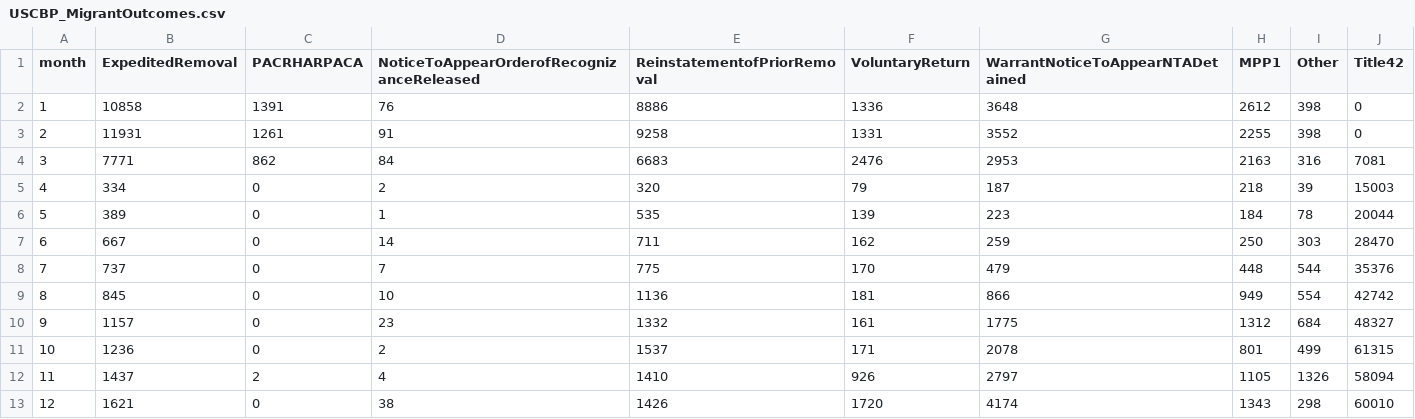
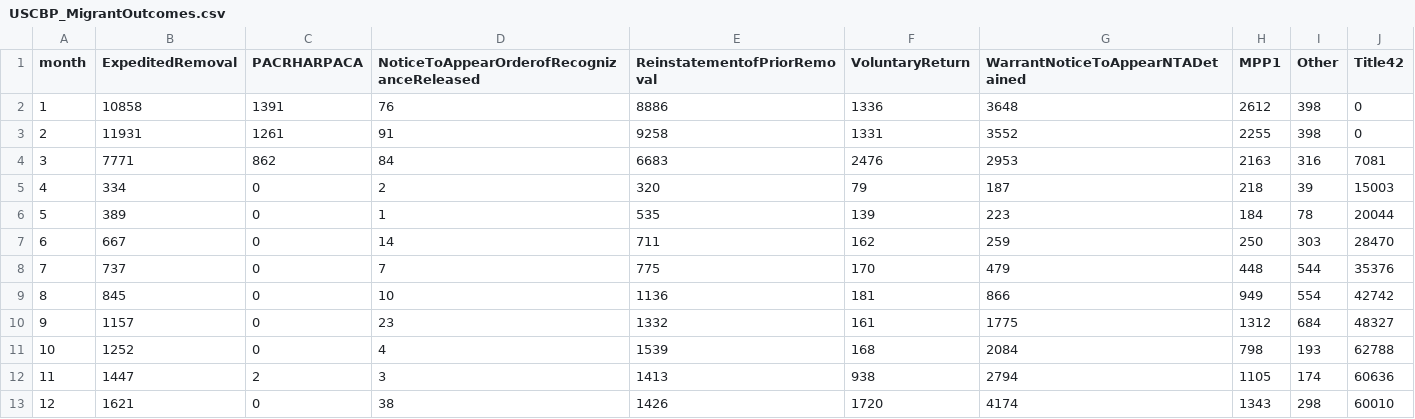
Before and after one commit to kylespalermo/USCBP_Viz, a CSV file: USCBP_MigrantOutcomes.csv, drawn as a sheet.

Commit message:
Data update
Updated some numbers for 10 and 11/2020, after noticing that CBP seems to have made some marginal corrections. No major changes but see diffs between lines if curious.

```diff
--- a/USCBP_MigrantOutcomes.csv
+++ b/USCBP_MigrantOutcomes.csv
@@ -10,4 +10,4 @@ month,ExpeditedRemoval,PACRHARPACA,NoticeToAppearOrderofRecognizanceReleased,Rei
 9,1157,0,23,1332,161,1775,1312,684,48327
-10,1236,0,2,1537,171,2078,801,499,61315
-11,1437,2,4,1410,926,2797,1105,1326,58094
+10,1252,0,4,1539,168,2084,798,193,62788
+11,1447,2,3,1413,938,2794,1105,174,60636
 12,1621,0,38,1426,1720,4174,1343,298,60010
```
